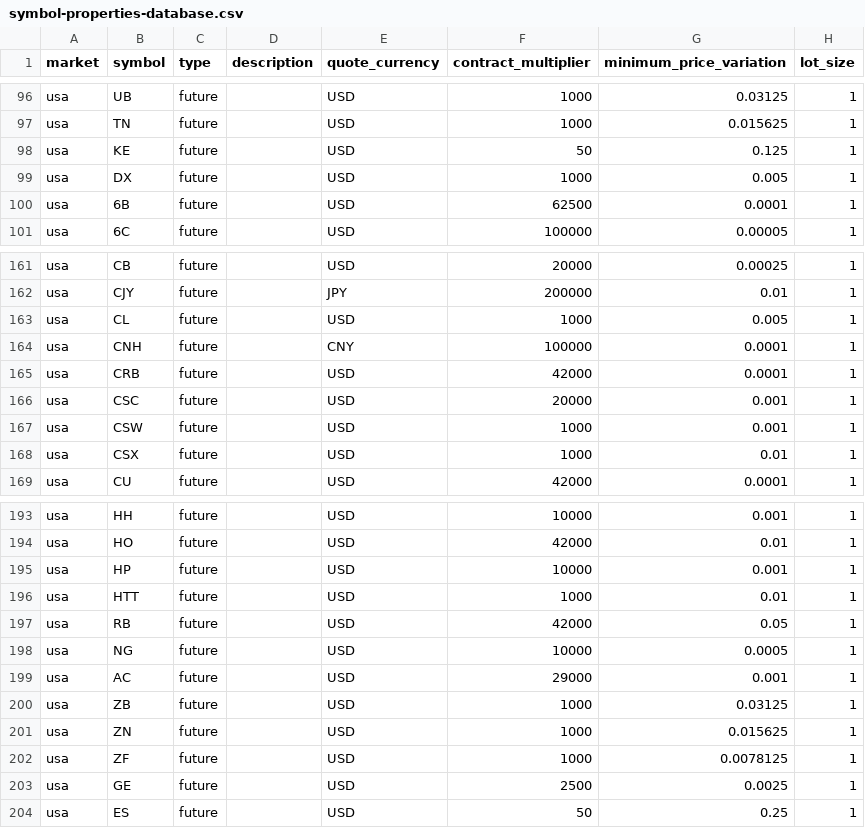
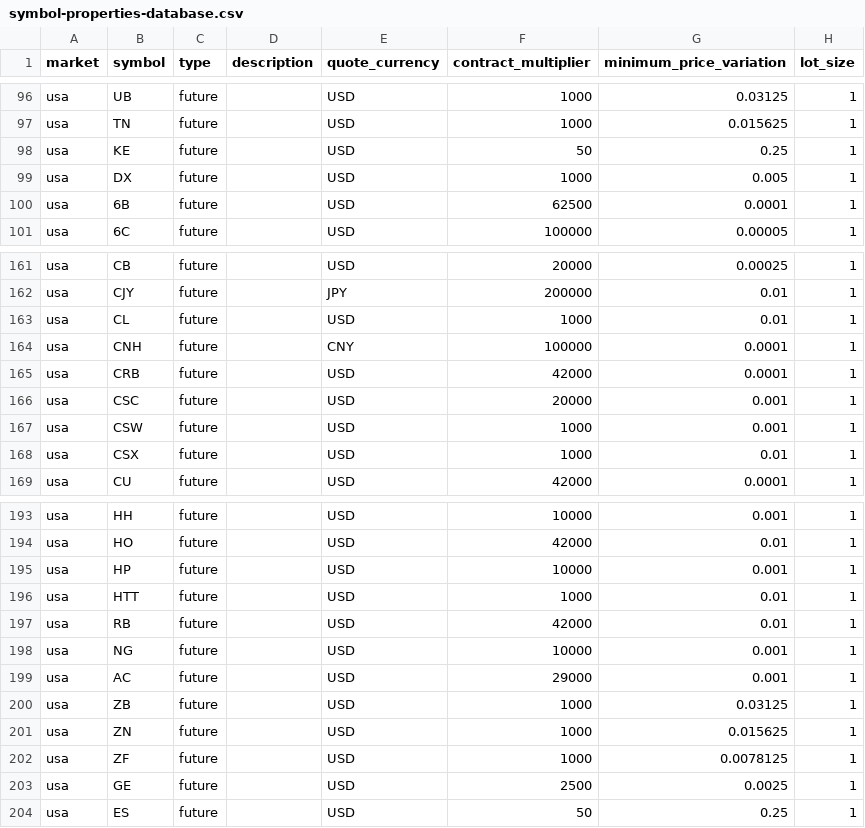
Before and after one commit to michael-sena/Lean, a CSV file: Data/symbol-properties/symbol-properties-database.csv, drawn as a sheet; only a part is shown, gaps mark what is left out; the diff covers the shown part only.

```diff
--- a/Data/symbol-properties/symbol-properties-database.csv
+++ b/Data/symbol-properties/symbol-properties-database.csv
@@ -97,3 +97,3 @@ usa,UB,future,,USD,1000,0.03125,1
 usa,TN,future,,USD,1000,0.015625,1
-usa,KE,future,,USD,50,0.125,1
+usa,KE,future,,USD,50,0.25,1
 usa,DX,future,,USD,1000,0.005,1
@@ -162,3 +162,3 @@ usa,CB,future,,USD,20000,0.00025,1
 usa,CJY,future,,JPY,200000,0.01,1
-usa,CL,future,,USD,1000,0.005,1
+usa,CL,future,,USD,1000,0.01,1
 usa,CNH,future,,CNY,100000,0.0001,1
@@ -196,4 +196,4 @@ usa,HP,future,,USD,10000,0.001,1
 usa,HTT,future,,USD,1000,0.01,1
-usa,RB,future,,USD,42000,0.05,1
-usa,NG,future,,USD,10000,0.0005,1
+usa,RB,future,,USD,42000,0.01,1
+usa,NG,future,,USD,10000,0.001,1
 usa,AC,future,,USD,29000,0.001,1
```
Also changed, not shown: 15 edited cells elsewhere in this file.
